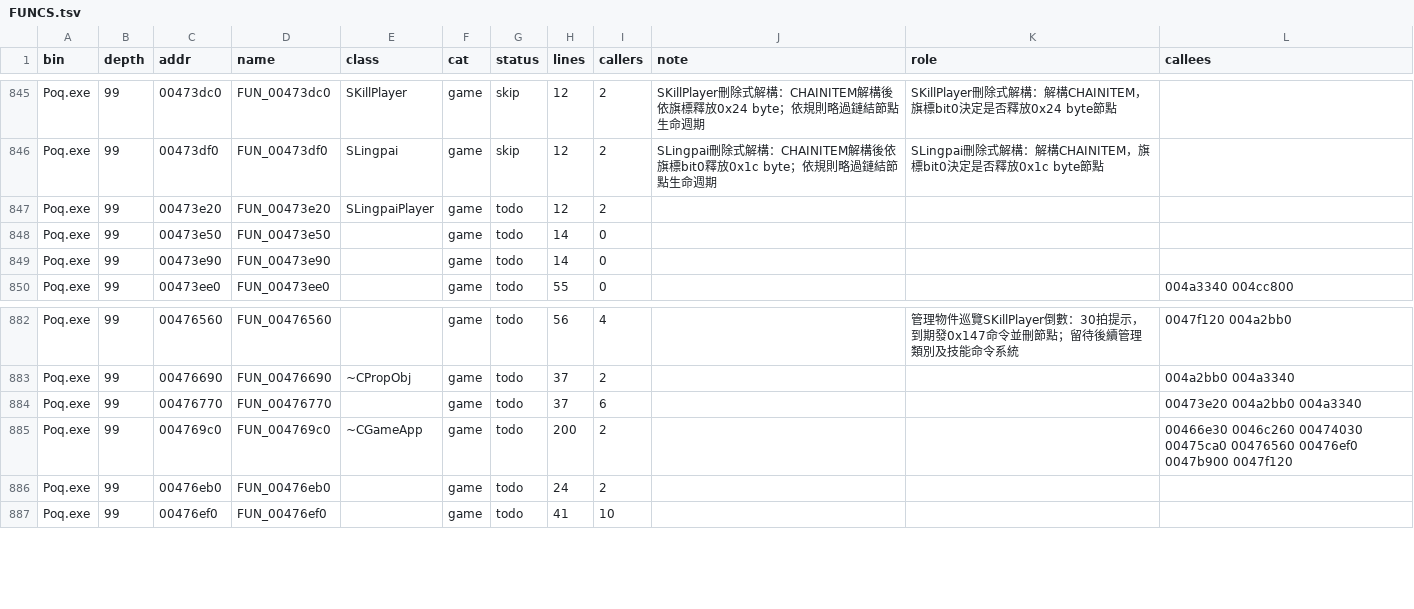
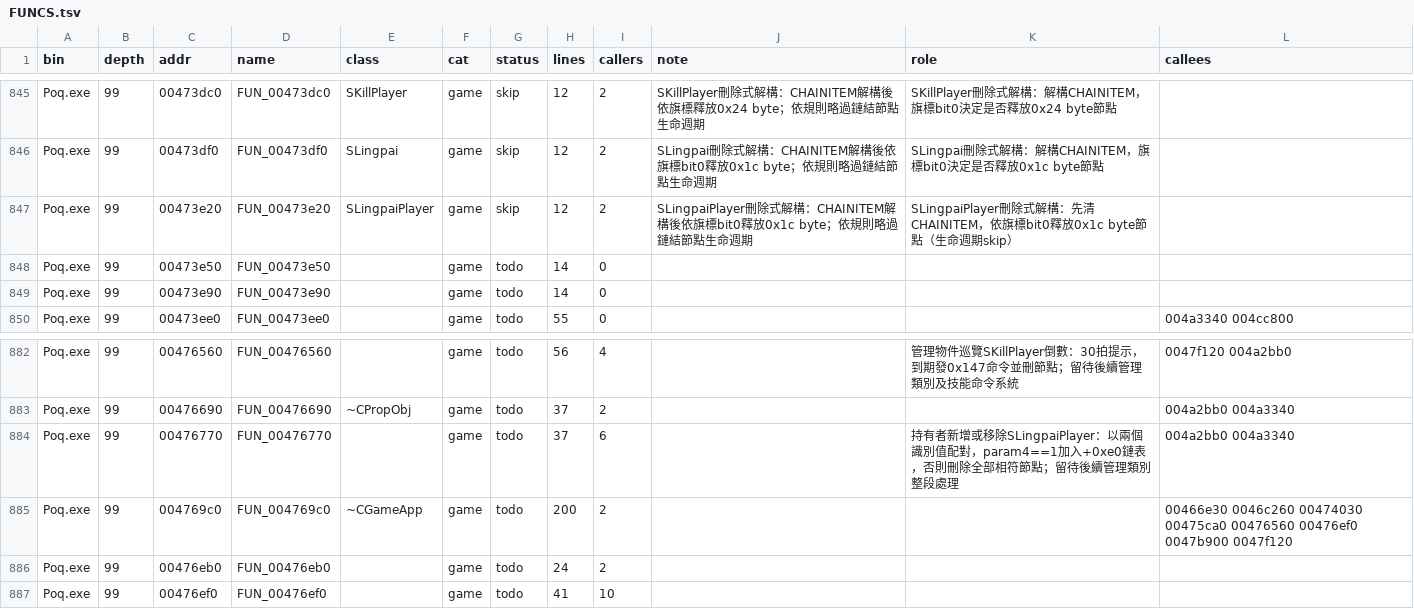
Before and after one commit to chanwunkong/SideTest, a TSV file: QinPort/FUNCS.tsv, drawn as a sheet; only a part is shown, gaps mark what is left out.

```diff
--- a/QinPort/FUNCS.tsv
+++ b/QinPort/FUNCS.tsv
@@ -846,3 +846,3 @@ Poq.exe	99	00473dc0	FUN_00473dc0	SKillPlayer	game	skip	12	2	SKillPlayer刪除式
 Poq.exe	99	00473df0	FUN_00473df0	SLingpai	game	skip	12	2	SLingpai刪除式解構：CHAINITEM解構後依旗標bit0釋放0x1c byte；依規則略過鏈結節點生命週期	SLingpai刪除式解構：解構CHAINITEM，旗標bit0決定是否釋放0x1c byte節點	
-Poq.exe	99	00473e20	FUN_00473e20	SLingpaiPlayer	game	todo	12	2			
+Poq.exe	99	00473e20	FUN_00473e20	SLingpaiPlayer	game	skip	12	2	SLingpaiPlayer刪除式解構：CHAINITEM解構後依旗標bit0釋放0x1c byte；依規則略過鏈結節點生命週期	SLingpaiPlayer刪除式解構：先清CHAINITEM，依旗標bit0釋放0x1c byte節點（生命週期skip）	
 Poq.exe	99	00473e50	FUN_00473e50		game	todo	14	0			
@@ -883,3 +883,3 @@ Poq.exe	99	00476560	FUN_00476560		game	todo	56	4		管理物件巡覽SKillPlayer
 Poq.exe	99	00476690	FUN_00476690	~CPropObj	game	todo	37	2			004a2bb0 004a3340
-Poq.exe	99	00476770	FUN_00476770		game	todo	37	6			00473e20 004a2bb0 004a3340
+Poq.exe	99	00476770	FUN_00476770		game	todo	37	6		持有者新增或移除SLingpaiPlayer：以兩個識別值配對，param4==1加入+0xe0鏈表，否則刪除全部相符節點；留待後續管理類別整段處理	004a2bb0 004a3340
 Poq.exe	99	004769c0	FUN_004769c0	~CGameApp	game	todo	200	2			00466e30 0046c260 00474030 00475ca0 00476560 00476ef0 0047b900 0047f120
```
Also changed, not shown: QinPort/tools/fields.tsv, QinPort/tools/roles.tsv, 2 other files.
